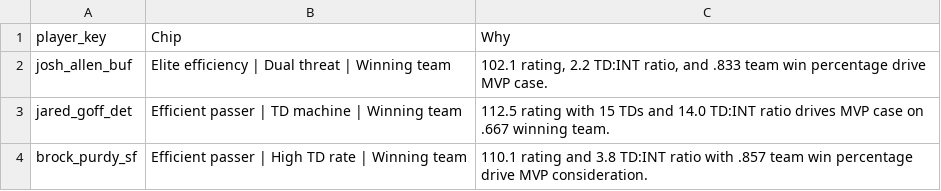
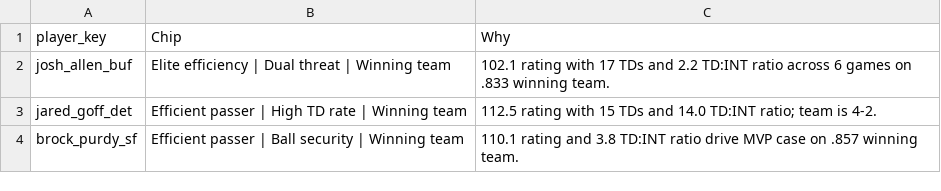
Before and after one commit to jeffwarr4/nfl-awards-predictor, a CSV file: predictions/2026/chip_data/chip_data_latest.csv, drawn as a sheet.

```diff
--- a/predictions/2026/chip_data/chip_data_latest.csv
+++ b/predictions/2026/chip_data/chip_data_latest.csv
@@ -1,4 +1,4 @@
 player_key,Chip,Why
-josh_allen_buf,Elite efficiency | Dual threat | Winning team,"102.1 rating, 2.2 TD:INT ratio, and .833 team win percentage drive MVP case."
-jared_goff_det,Efficient passer | TD machine | Winning team,112.5 rating with 15 TDs and 14.0 TD:INT ratio drives MVP case on .667 winning team.
-brock_purdy_sf,Efficient passer | High TD rate | Winning team,110.1 rating and 3.8 TD:INT ratio with .857 team win percentage drive MVP consideration.
+josh_allen_buf,Elite efficiency | Dual threat | Winning team,102.1 rating with 17 TDs and 2.2 TD:INT ratio across 6 games on .833 winning team.
+jared_goff_det,Efficient passer | High TD rate | Winning team,112.5 rating with 15 TDs and 14.0 TD:INT ratio; team is 4-2.
+brock_purdy_sf,Efficient passer | Ball security | Winning team,110.1 rating and 3.8 TD:INT ratio drive MVP case on .857 winning team.
```
Also changed, not shown: predictions/2026/top10_mvp_latest.csv, 4 other files.
